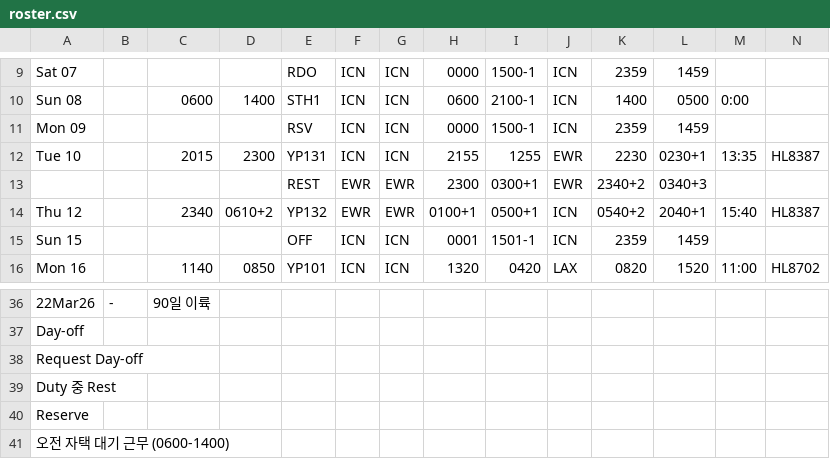
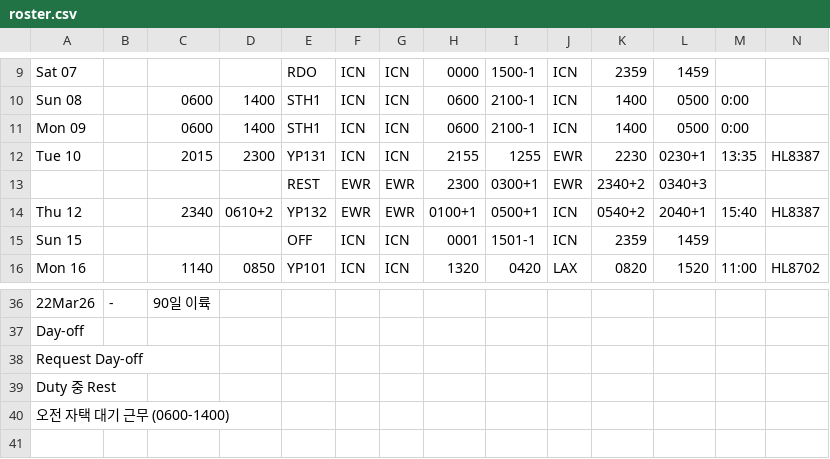
Before and after one commit to csj773/roster-sj, a CSV file: public/roster.csv, drawn as a sheet; only a part is shown, gaps mark what is left out; rows hold the shown columns only; the diff names each change by its address in the sheet, - before the commit and + after, or states it on an @@ line.

```diff
--- a/public/roster.csv
+++ b/public/roster.csv
-C11: (empty)
+C11: 0600
-D11: (empty)
+D11: 1400
-E11: RSV
+E11: STH1
-H11: 0000
+H11: 0600
-I11: 1500-1
+I11: 2100-1
-K11: 2359
+K11: 1400
-L11: 1459
+L11: 0500
-M11: (empty)
+M11: 0:00
-row 40: Reserve
```
Also changed, not shown: 1 other file.
